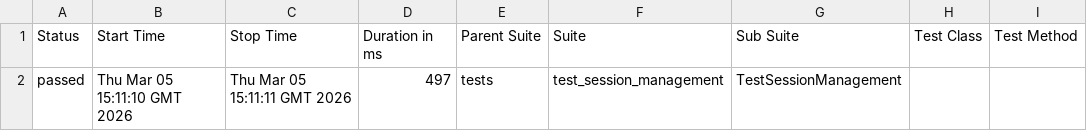
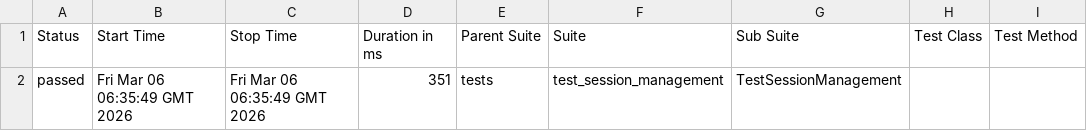
Before and after one commit to Andrew010203/PROKA4_API, a CSV file: data/suites.csv, drawn as a sheet; only a part is shown; the diff names each change by its address in the sheet, - before the commit and + after, or states it on an @@ line.

```diff
--- a/data/suites.csv
+++ b/data/suites.csv
-B2 (Start Time): Thu Mar 05 15:11:10 GMT 2026
+B2 (Start Time): Fri Mar 06 06:35:49 GMT 2026
-C2 (Stop Time): Thu Mar 05 15:11:11 GMT 2026
+C2 (Stop Time): Fri Mar 06 06:35:49 GMT 2026
-D2 (Duration in ms): 497
+D2 (Duration in ms): 351
```
Also changed, not shown: 23 other files.
